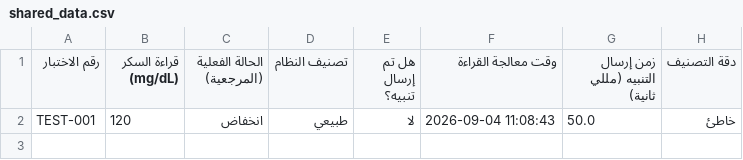
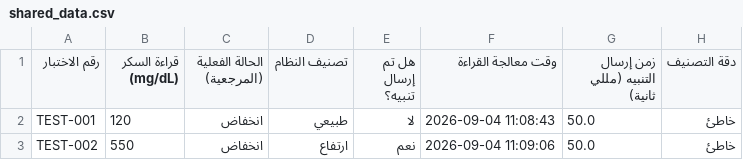
Before and after one commit to Naifalodiane/sugar-rasid-, a CSV file: shared_data.csv, drawn as a sheet; the diff names each change by its address in the sheet, - before the commit and + after, or states it on an @@ line.

Commit message:
Auto update shared_data.csv with father app

```diff
--- a/shared_data.csv
+++ b/shared_data.csv
+row 3: TEST-002 | 550 | انخفاض | ارتفاع | نعم | 2026-09-04 11:09:06 | 50.0 | خاطئ
```
